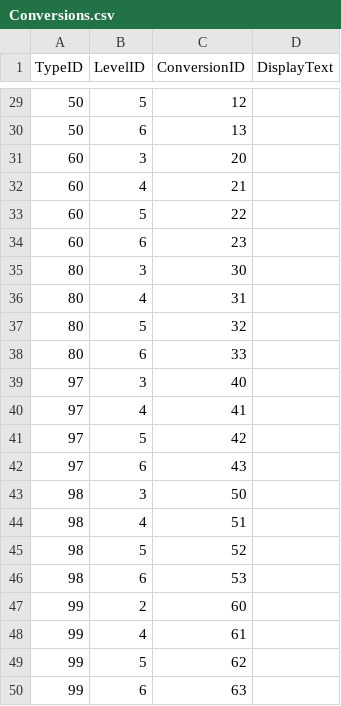
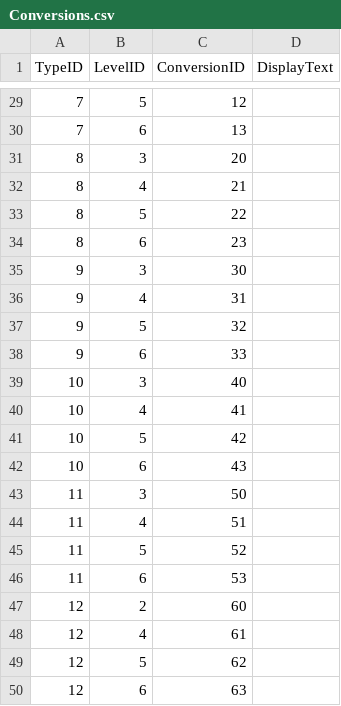
Before and after one commit to Riverscapes/riverscapes-tools, a CSV file: packages/rvd/database/data/intersect/Conversions.csv, drawn as a sheet; only a part is shown, gaps mark what is left out; the diff covers the shown part only.

```diff
--- a/packages/rvd/database/data/intersect/Conversions.csv
+++ b/packages/rvd/database/data/intersect/Conversions.csv
@@ -29,22 +29,22 @@ TypeID,LevelID,ConversionID,DisplayText
-50,5,12,
-50,6,13,
-60,3,20,
-60,4,21,
-60,5,22,
-60,6,23,
-80,3,30,
-80,4,31,
-80,5,32,
-80,6,33,
-97,3,40,
-97,4,41,
-97,5,42,
-97,6,43,
-98,3,50,
-98,4,51,
-98,5,52,
-98,6,53,
-99,2,60,
-99,4,61,
-99,5,62,
-99,6,63,
+7,5,12,
+7,6,13,
+8,3,20,
+8,4,21,
+8,5,22,
+8,6,23,
+9,3,30,
+9,4,31,
+9,5,32,
+9,6,33,
+10,3,40,
+10,4,41,
+10,5,42,
+10,6,43,
+11,3,50,
+11,4,51,
+11,5,52,
+11,6,53,
+12,2,60,
+12,4,61,
+12,5,62,
+12,6,63,
```
Also changed, not shown: 27 edited cells elsewhere in this file, packages/rvd/database/data/ConversionTypes.csv, 2 other files.
